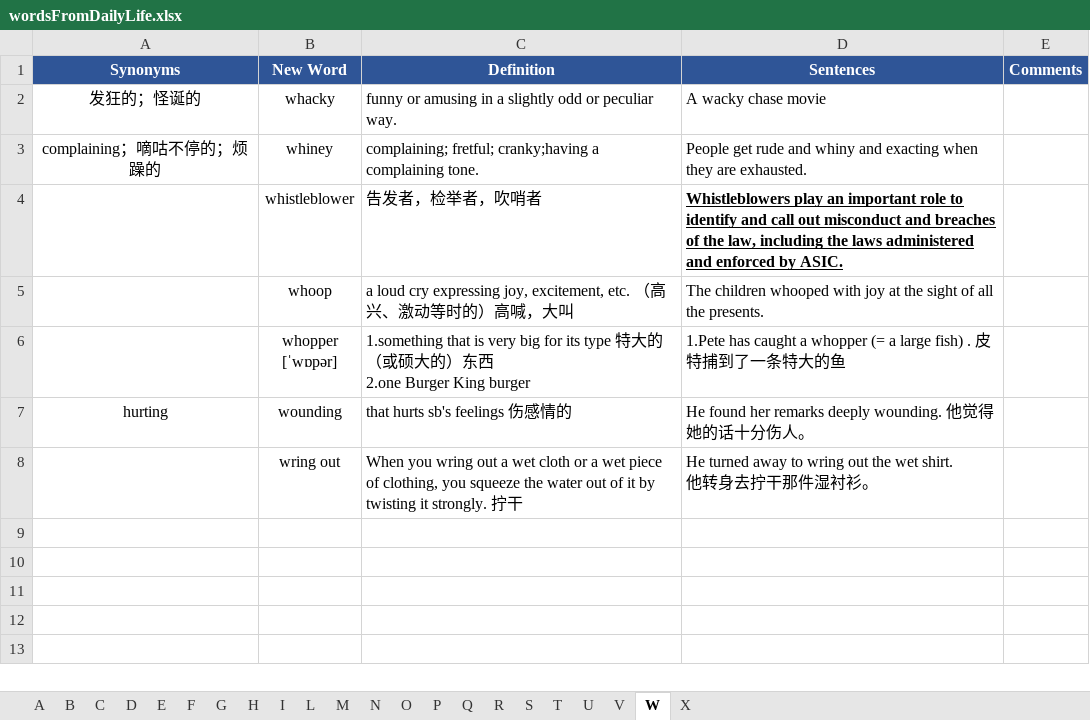
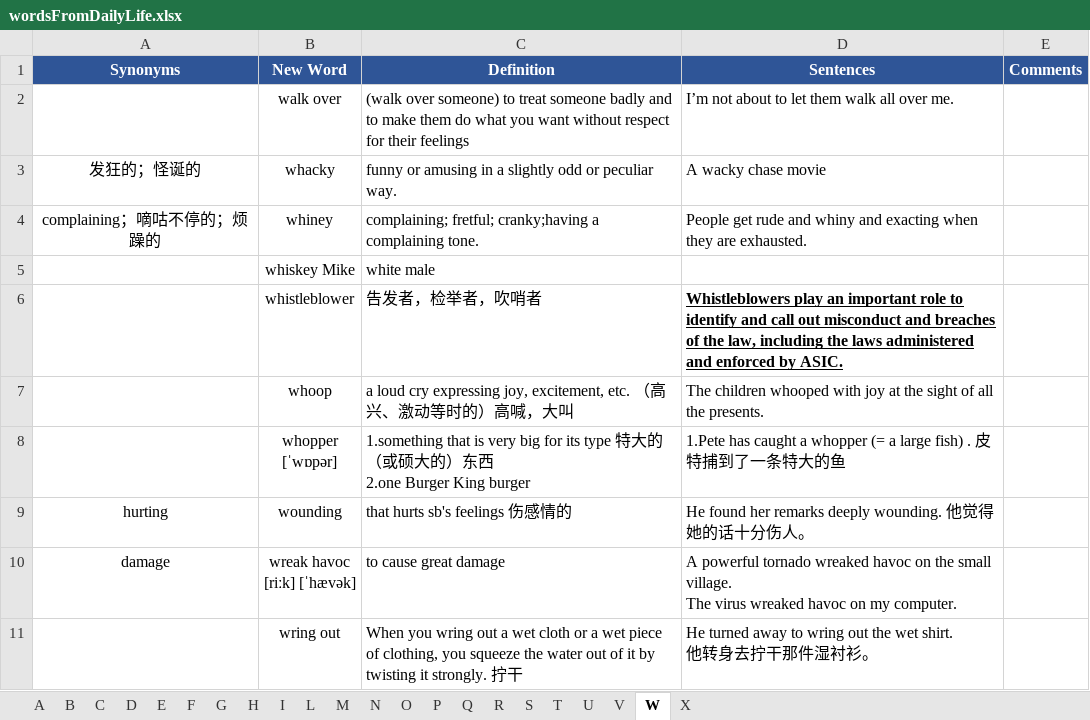
Before and after one commit to concrode/EnglishLearning, an Excel workbook: vocabulary/wordsFromDailyLife.xlsx, sheet W, drawn as a sheet; values as stored, in another font and other column widths than the file's, no borders; ↵ is a line break in a cell; the diff names each change by its address in the sheet, - before the commit and + after, or states it on an @@ line.

```diff
--- a/vocabulary/wordsFromDailyLife.xlsx (sheet W)
+++ b/vocabulary/wordsFromDailyLife.xlsx (sheet W)
+row 2:  | walk over | (walk over someone) to treat someone badly and to make them do what you want without respect for their feelings | I’m not about to let them walk all over me.
+row 5:  | whiskey Mike | white male
+row 10: damage | wreak havoc ↵ [riːk] [ˈhævək] | to cause great damage | A powerful tornado wreaked havoc on the small village. ↵ The virus wreaked havoc on my computer.
```
Also changed, not shown: sheet D, sheet M, sheet G, sheet H, sheet I, sheet B.
